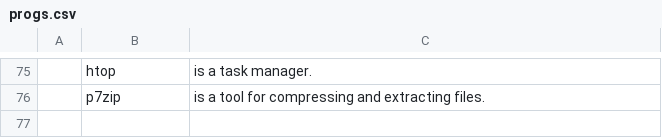
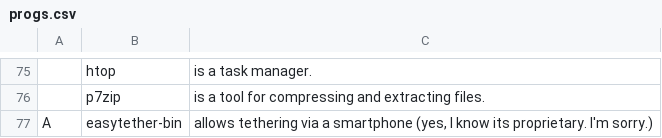
Before and after one commit to SheriffMediocre/LARBS, a CSV file: progs.csv, drawn as a sheet; only a part is shown, gaps mark what is left out; the diff names each change by its address in the sheet, - before the commit and + after, or states it on an @@ line.

Commit message:
added rootrice repo and easytether

```diff
--- a/progs.csv
+++ b/progs.csv
+row 77: A | easytether-bin | allows tethering via a smartphone (yes, I know its proprietary. I'm sorry.)
```
Also changed, not shown: 1 other file.
